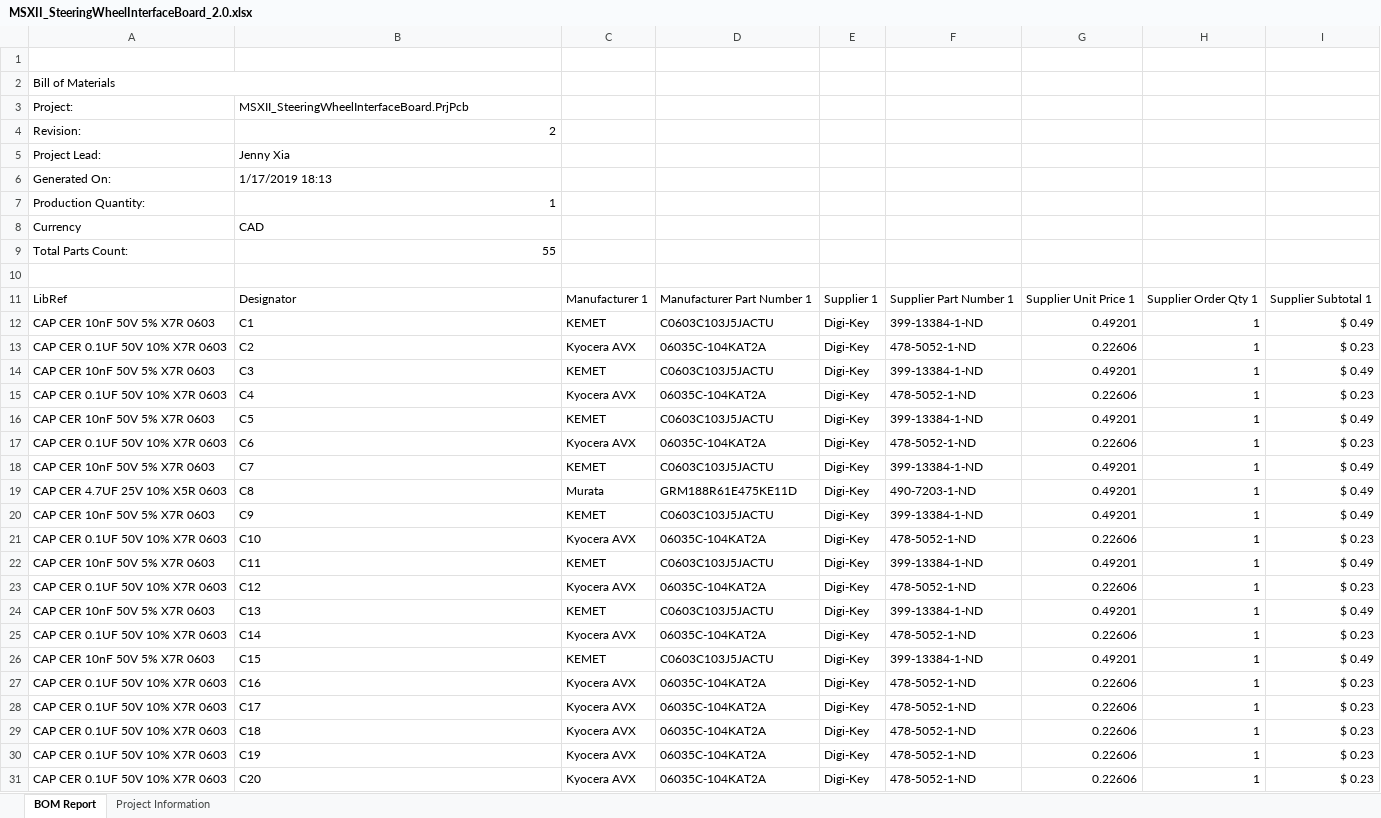
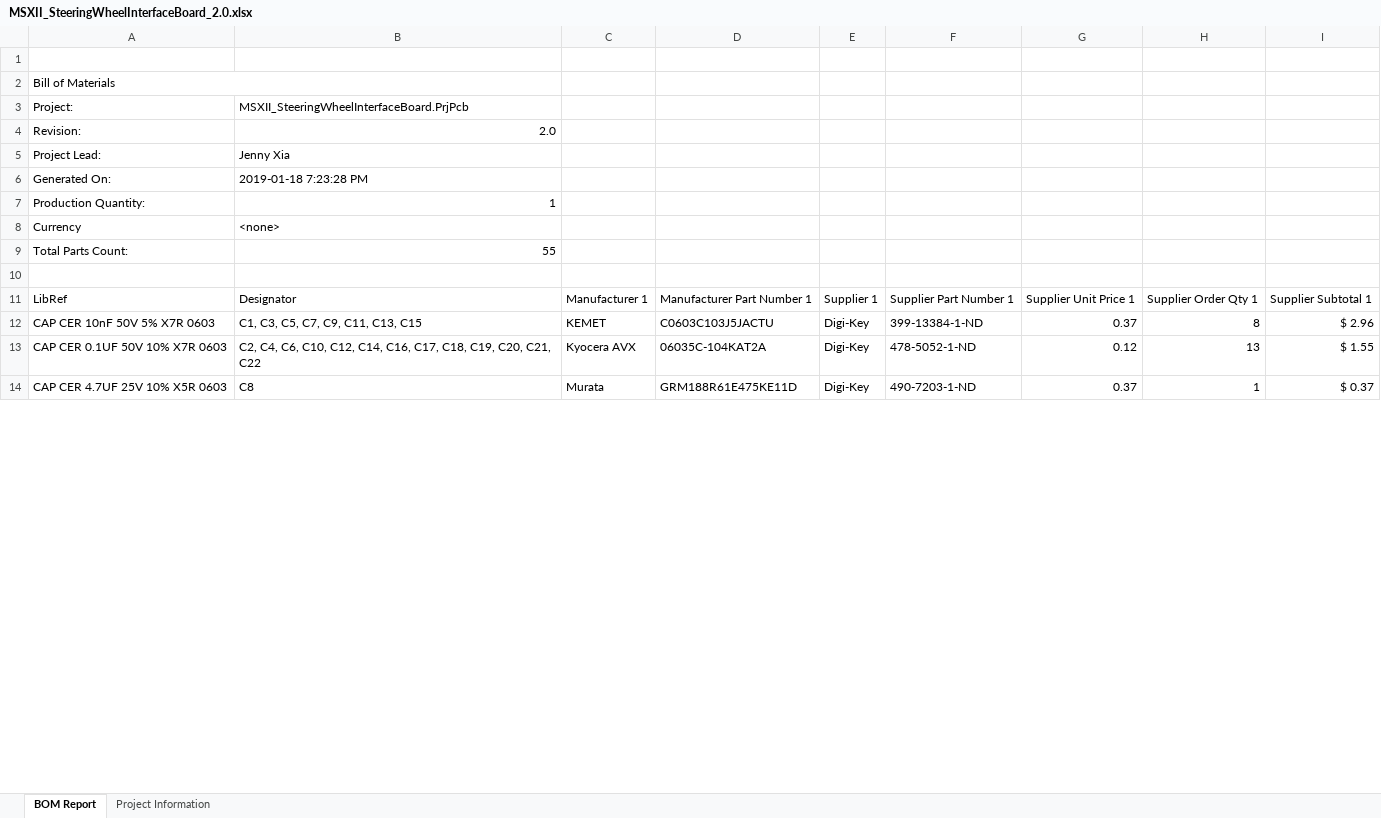
Before and after one commit to uw-midsun/hardware, an Excel workbook: MSXII_SteeringWheelInterfaceBoard/Project Outputs for MSXII_SteeringWheelInterfaceBoard/MSXII_SteeringWheelInterfaceBoard_2.0.xlsx, sheet BOM Report, drawn as a sheet; only a part is shown; values as stored, in another font and other column widths than the file's, no cell formats; charts and pictures not drawn; removed rows and columns are numbered as before the commit, all else as after; the diff covers the shown part only; the diff names each change by its address in the sheet, - before the commit and + after, or states it on an @@ line.

Commit message:
HW-83 - Generated output files

```diff
--- a/MSXII_SteeringWheelInterfaceBoard/Project Outputs for MSXII_SteeringWheelInterfaceBoard/MSXII_SteeringWheelInterfaceBoard_2.0.xlsx (sheet BOM Report)
+++ b/MSXII_SteeringWheelInterfaceBoard/Project Outputs for MSXII_SteeringWheelInterfaceBoard/MSXII_SteeringWheelInterfaceBoard_2.0.xlsx (sheet BOM Report)
-B4: 2
+B4: 2.0
-B6: 1/17/2019 18:13
+B6: 2019-01-18 7:23:28 PM
-B8: CAD
+B8: <none>
-B12: C1
+B12: C1, C3, C5, C7, C9, C11, C13, C15
-G12: 0.49201
+G12: 0.37
-H12: 1
+H12: 8
-I12: $ 0.49
+I12: $ 2.96
-B13: C2
+B13: C2, C4, C6, C10, C12, C14, C16, C17, C18, C19, C20, C21, C22
-G13: 0.22606
+G13: 0.12
-H13: 1
+H13: 13
-I13: $ 0.23
+I13: $ 1.55
-row 14: CAP CER 10nF 50V 5% X7R 0603 | C3 | KEMET | C0603C103J5JACTU | Digi-Key | 399-13384-1-ND | 0.49201 | 1 | $ 0.49
-row 15: CAP CER 0.1UF 50V 10% X7R 0603 | C4 | Kyocera AVX | 06035C-104KAT2A | Digi-Key | 478-5052-1-ND | 0.22606 | 1 | $ 0.23
-row 16: CAP CER 10nF 50V 5% X7R 0603 | C5 | KEMET | C0603C103J5JACTU | Digi-Key | 399-13384-1-ND | 0.49201 | 1 | $ 0.49
-row 17: CAP CER 0.1UF 50V 10% X7R 0603 | C6 | Kyocera AVX | 06035C-104KAT2A | Digi-Key | 478-5052-1-ND | 0.22606 | 1 | $ 0.23
-row 18: CAP CER 10nF 50V 5% X7R 0603 | C7 | KEMET | C0603C103J5JACTU | Digi-Key | 399-13384-1-ND | 0.49201 | 1 | $ 0.49
-G14: 0.49201
+G14: 0.37
-I14: $ 0.49
+I14: $ 0.37
-row 20: CAP CER 10nF 50V 5% X7R 0603 | C9 | KEMET | C0603C103J5JACTU | Digi-Key | 399-13384-1-ND | 0.49201 | 1 | $ 0.49
-row 21: CAP CER 0.1UF 50V 10% X7R 0603 | C10 | Kyocera AVX | 06035C-104KAT2A | Digi-Key | 478-5052-1-ND | 0.22606 | 1 | $ 0.23
-row 22: CAP CER 10nF 50V 5% X7R 0603 | C11 | KEMET | C0603C103J5JACTU | Digi-Key | 399-13384-1-ND | 0.49201 | 1 | $ 0.49
-row 23: CAP CER 0.1UF 50V 10% X7R 0603 | C12 | Kyocera AVX | 06035C-104KAT2A | Digi-Key | 478-5052-1-ND | 0.22606 | 1 | $ 0.23
-row 24: CAP CER 10nF 50V 5% X7R 0603 | C13 | KEMET | C0603C103J5JACTU | Digi-Key | 399-13384-1-ND | 0.49201 | 1 | $ 0.49
-row 25: CAP CER 0.1UF 50V 10% X7R 0603 | C14 | Kyocera AVX | 06035C-104KAT2A | Digi-Key | 478-5052-1-ND | 0.22606 | 1 | $ 0.23
-row 26: CAP CER 10nF 50V 5% X7R 0603 | C15 | KEMET | C0603C103J5JACTU | Digi-Key | 399-13384-1-ND | 0.49201 | 1 | $ 0.49
-row 27: CAP CER 0.1UF 50V 10% X7R 0603 | C16 | Kyocera AVX | 06035C-104KAT2A | Digi-Key | 478-5052-1-ND | 0.22606 | 1 | $ 0.23
-row 28: CAP CER 0.1UF 50V 10% X7R 0603 | C17 | Kyocera AVX | 06035C-104KAT2A | Digi-Key | 478-5052-1-ND | 0.22606 | 1 | $ 0.23
-row 29: CAP CER 0.1UF 50V 10% X7R 0603 | C18 | Kyocera AVX | 06035C-104KAT2A | Digi-Key | 478-5052-1-ND | 0.22606 | 1 | $ 0.23
-row 30: CAP CER 0.1UF 50V 10% X7R 0603 | C19 | Kyocera AVX | 06035C-104KAT2A | Digi-Key | 478-5052-1-ND | 0.22606 | 1 | $ 0.23
-row 31: CAP CER 0.1UF 50V 10% X7R 0603 | C20 | Kyocera AVX | 06035C-104KAT2A | Digi-Key | 478-5052-1-ND | 0.22606 | 1 | $ 0.23
```
Also changed, not shown: 23 removed rows and 33 edited cells elsewhere in this sheet, sheet Project Information, cell formats, 24 other files.
